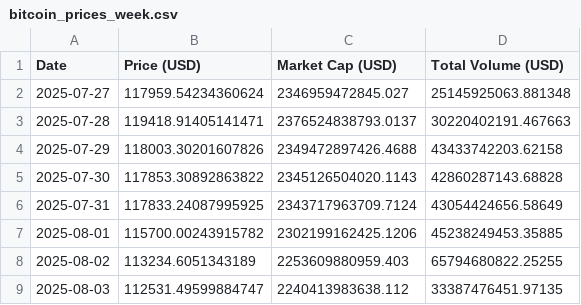
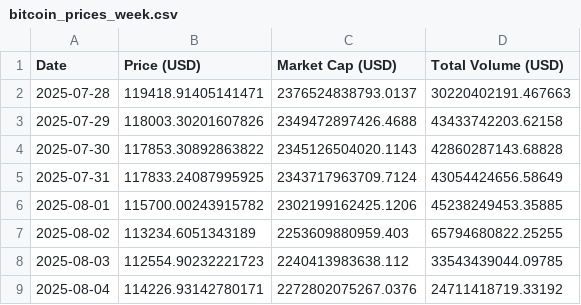
Before and after one commit to giladAlboher/pandas_-project, a CSV file: data/bitcoin_prices_week.csv, drawn as a sheet.

```diff
--- a/data/bitcoin_prices_week.csv
+++ b/data/bitcoin_prices_week.csv
@@ -1,3 +1,2 @@
 Date,Price (USD),Market Cap (USD),Total Volume (USD)
-2025-07-27,117959.54234360624,2346959472845.027,25145925063.881348
 2025-07-28,119418.91405141471,2376524838793.0137,30220402191.467663
@@ -8,2 +7,3 @@ Date,Price (USD),Market Cap (USD),Total Volume (USD)
 2025-08-02,113234.6051343189,2253609880959.403,65794680822.25255
-2025-08-03,112531.49599884747,2240413983638.112,33387476451.97135
+2025-08-03,112554.90232221723,2240413983638.112,33543439044.09785
+2025-08-04,114226.93142780171,2272802075267.0376,24711418719.33192
```
Also changed, not shown: data/weekly_statistics.csv, 1 other file.
